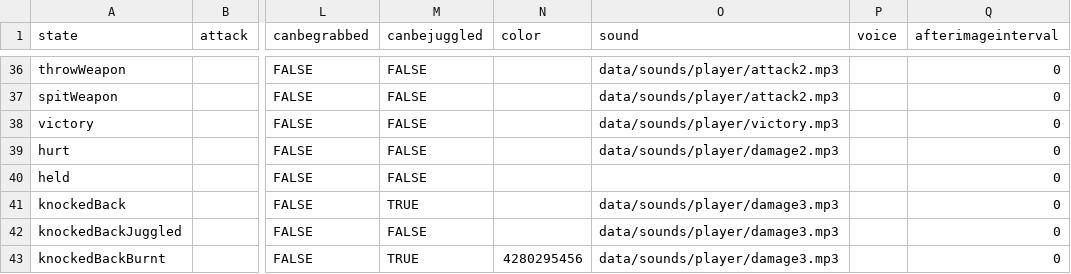
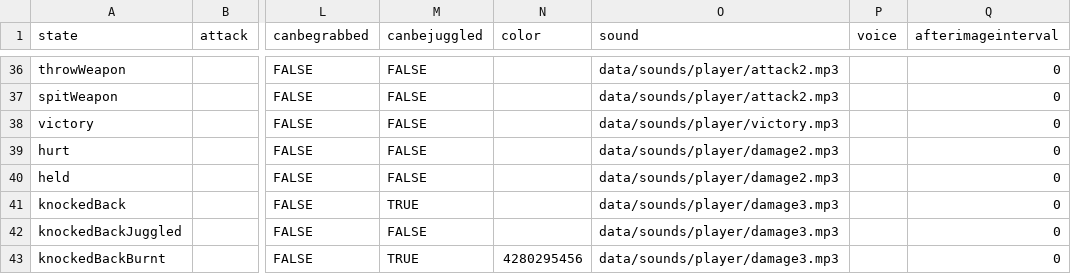
Before and after one commit to IoriBranford/dragontail, a CSV file: game/data/database/players-states.csv, drawn as a sheet; only a part is shown, gaps mark what is left out; the diff names each change by its address in the sheet, - before the commit and + after, or states it on an @@ line.

```diff
--- a/game/data/database/players-states.csv
+++ b/game/data/database/players-states.csv
-O40 (sound): (empty)
+O40 (sound): data/sounds/player/damage2.mp3
```
Also changed, not shown: game/data/database/bandits-attacks.csv, game/data/database/bandits-properties.csv, 3 other files.
